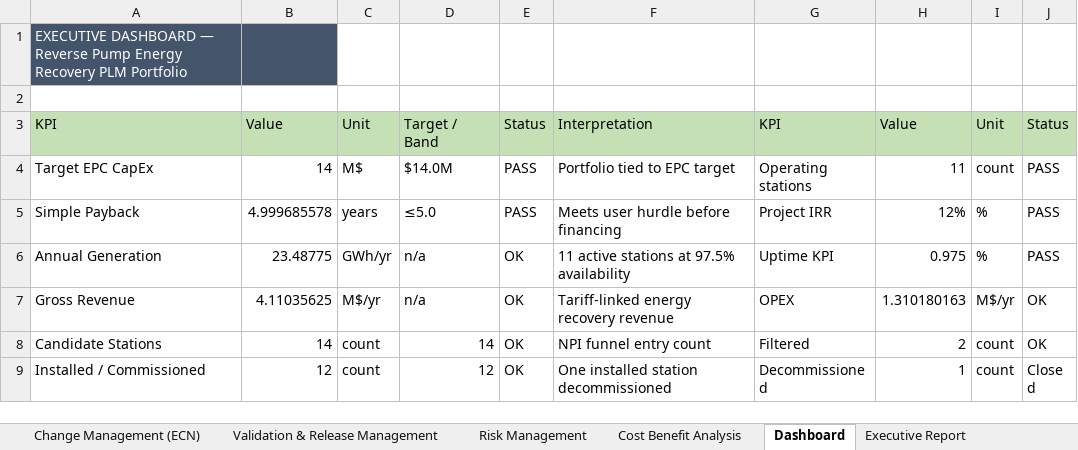
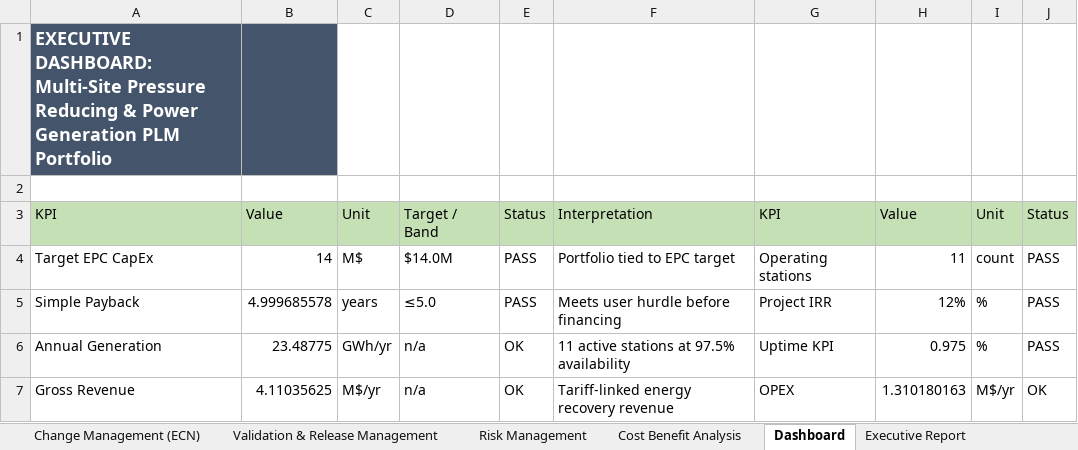
Before and after one commit to MajidMehrnia/Systems-Strategy-and-Lifecycle-Leadership, an Excel workbook: PLM-Performance-Dashboard.xlsx, sheet Dashboard, drawn as a sheet; only a part is shown; the shorter side is filled out with more unchanged rows; values as stored, in another font and other column widths than the file's, no borders; conditional formats not drawn; the diff names each change by its address in the sheet, - before the commit and + after, or states it on an @@ line.

```diff
--- a/PLM-Performance-Dashboard.xlsx (sheet Dashboard)
+++ b/PLM-Performance-Dashboard.xlsx (sheet Dashboard)
-A1: EXECUTIVE DASHBOARD — Reverse Pump Energy Recovery PLM Portfolio
+A1: EXECUTIVE DASHBOARD: Multi-Site Pressure Reducing & Power Generation PLM Portfolio
-A1 bold: off
+A1 bold: on, text size: larger
```
Also changed, not shown: sheet Validation & Release Management, sheet Risk Management, sheet Executive Report, sheet Cost Benefit Analysis.
